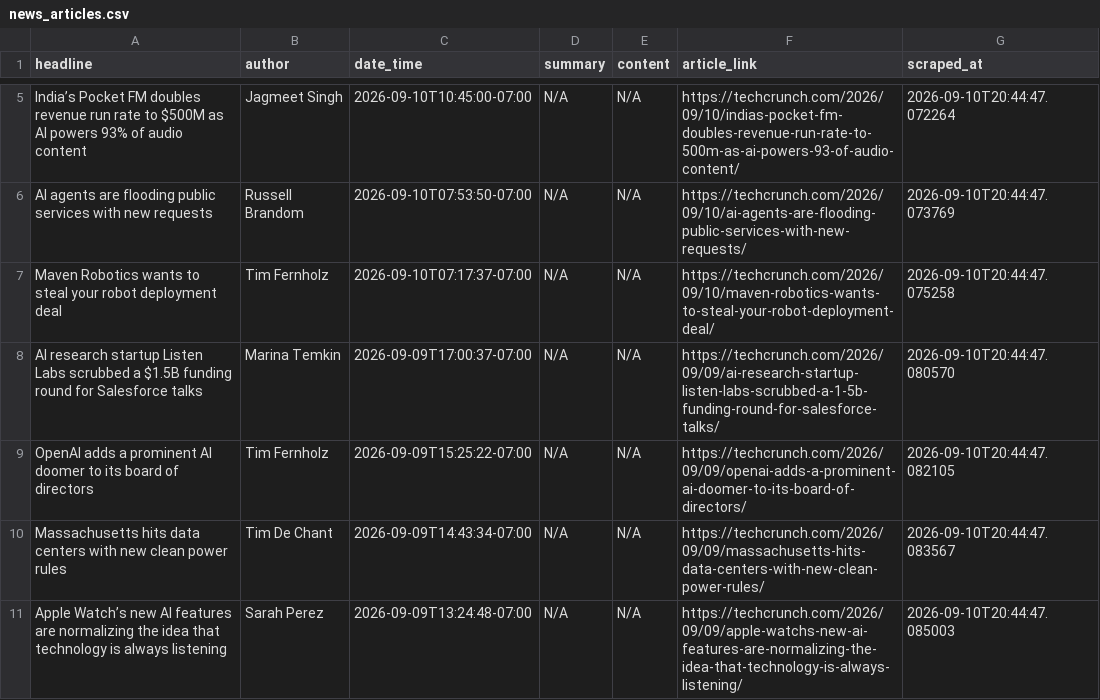
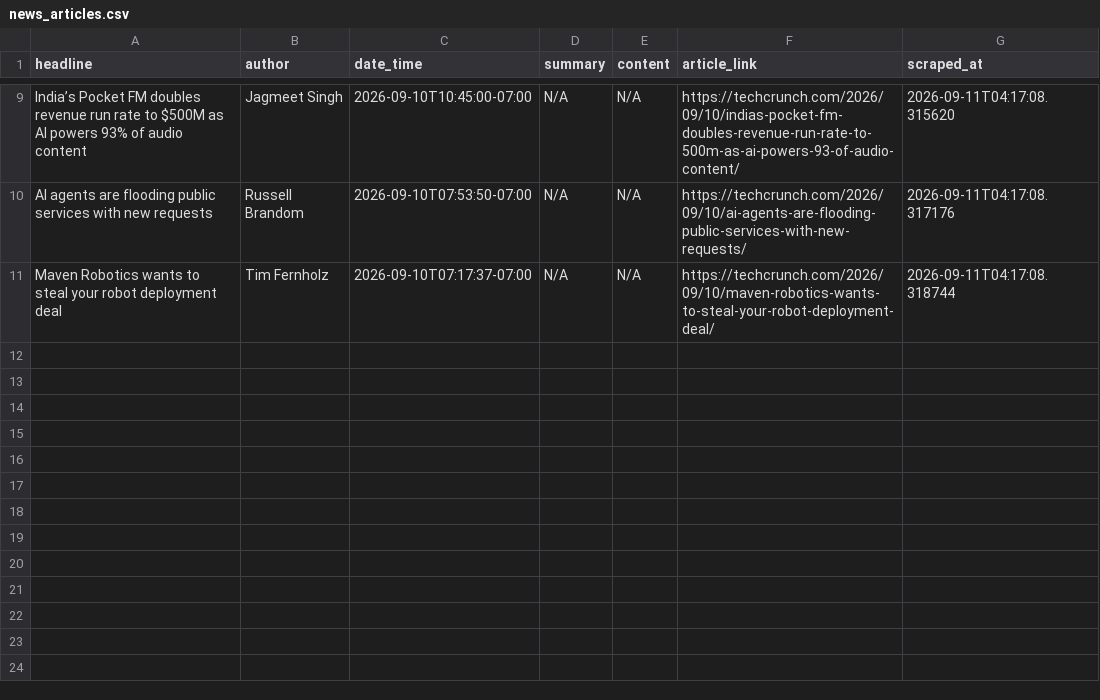
Before and after one commit to rexxgit/webscarpingportfolio, a CSV file: output/news_articles.csv, drawn as a sheet; only a part is shown, gaps mark what is left out; removed rows and columns are numbered as before the commit, all else as after; the diff covers the shown part only; the diff names each change by its address in the sheet, - before the commit and + after, or states it on an @@ line.

```diff
--- a/output/news_articles.csv
+++ b/output/news_articles.csv
-G9 (scraped_at): 2026-09-10T20:44:47.072264
+G9 (scraped_at): 2026-09-11T04:17:08.315620
-G10 (scraped_at): 2026-09-10T20:44:47.073769
+G10 (scraped_at): 2026-09-11T04:17:08.317176
-G11 (scraped_at): 2026-09-10T20:44:47.075258
+G11 (scraped_at): 2026-09-11T04:17:08.318744
-row 8: AI research startup Listen Labs scrubbed a $1.5B funding round for Salesforce talks | Marina Temkin | 2026-09-09T17:00:37-07:00 | N/A | N/A | https://techcrunch.com/2026/09/09/ai-research-startup-listen-labs-scrubbed-a-1-5b-funding-round-for-salesforce-talks/ | 2026-09-10T20:44:47.080570
-row 9: OpenAI adds a prominent AI doomer to its board of directors | Tim Fernholz | 2026-09-09T15:25:22-07:00 | N/A | N/A | https://techcrunch.com/2026/09/09/openai-adds-a-prominent-ai-doomer-to-its-board-of-directors/ | 2026-09-10T20:44:47.082105
-row 10: Massachusetts hits data centers with new clean power rules | Tim De Chant | 2026-09-09T14:43:34-07:00 | N/A | N/A | https://techcrunch.com/2026/09/09/massachusetts-hits-data-centers-with-new-clean-power-rules/ | 2026-09-10T20:44:47.083567
-row 11: Apple Watch’s new AI features are normalizing the idea that technology is always listening | Sarah Perez | 2026-09-09T13:24:48-07:00 | N/A | N/A | https://techcrunch.com/2026/09/09/apple-watchs-new-ai-features-are-normalizing-the-idea-that-technology-is-always-listening/ | 2026-09-10T20:44:47.085003
```
Also changed, not shown: 4 added rows and 6 edited cells elsewhere in this file, 1 other file.
